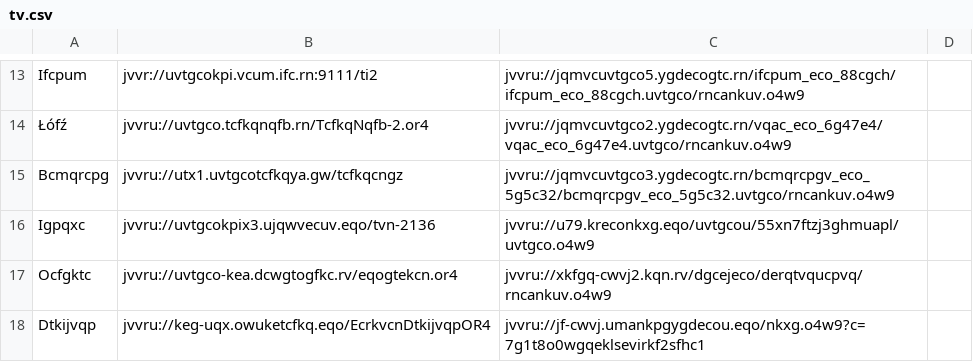
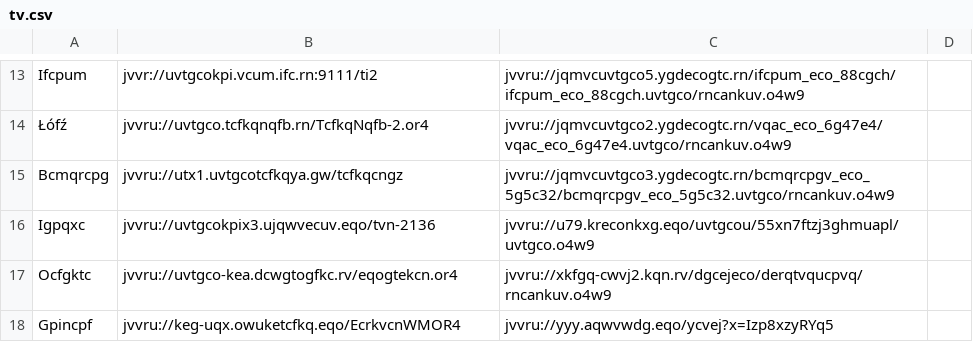
Before and after one commit to andalusianroads/javascript, a CSV file: tv/tv.csv, drawn as a sheet; only a part is shown, gaps mark what is left out; removed rows and columns are numbered as before the commit, all else as after; the diff names each change by its address in the sheet, - before the commit and + after, or states it on an @@ line.

Commit message:
Update tv.csv

```diff
--- a/tv/tv.csv
+++ b/tv/tv.csv
-row 18: Dtkijvqp | jvvru://keg-uqx.owuketcfkq.eqo/EcrkvcnDtkijvqpOR4 | jvvru://jf-cwvj.umankpgygdecou.eqo/nkxg.o4w9?c=7g1t8o0wgqeklsevirkf2sfhc1
+row 18: Gpincpf | jvvru://keg-uqx.owuketcfkq.eqo/EcrkvcnWMOR4 | jvvru://yyy.aqwvwdg.eqo/ycvej?x=Izp8xzyRYq5
```
